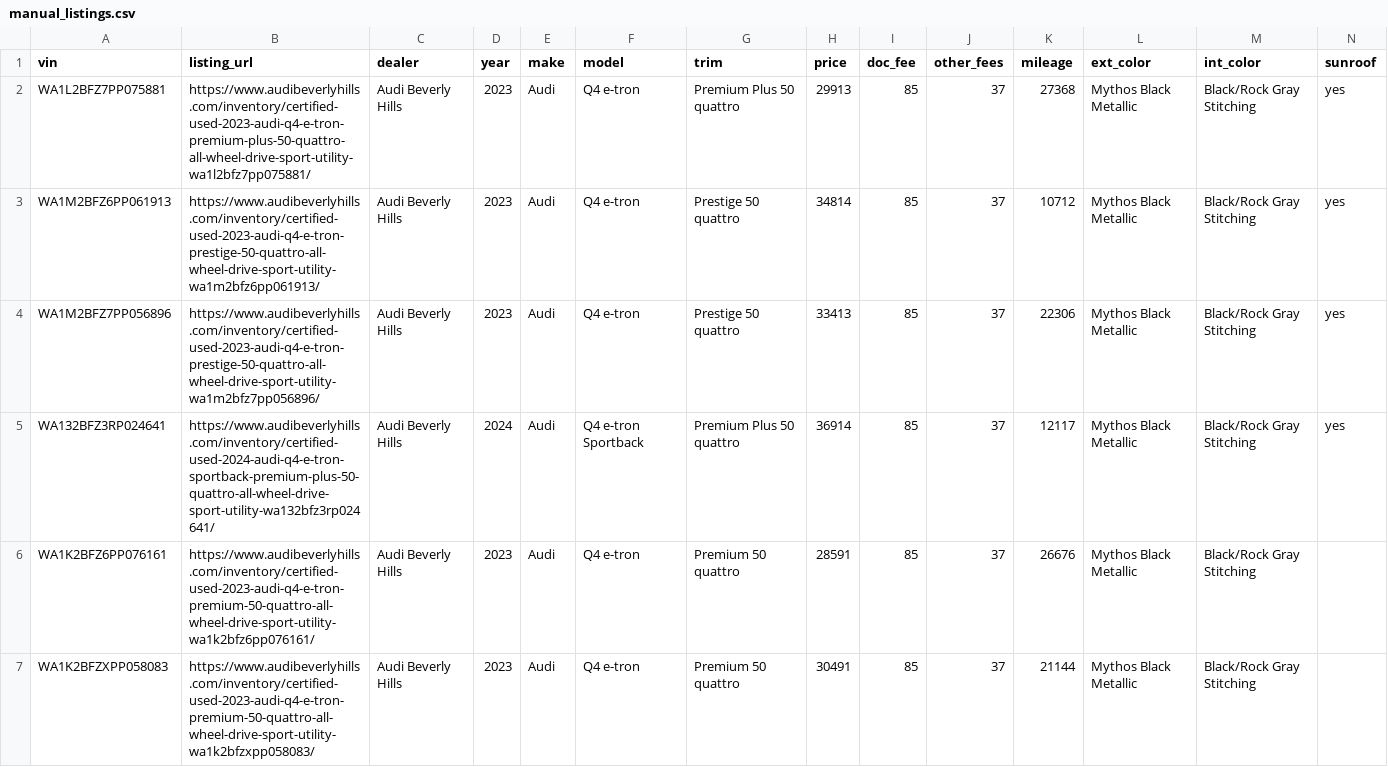
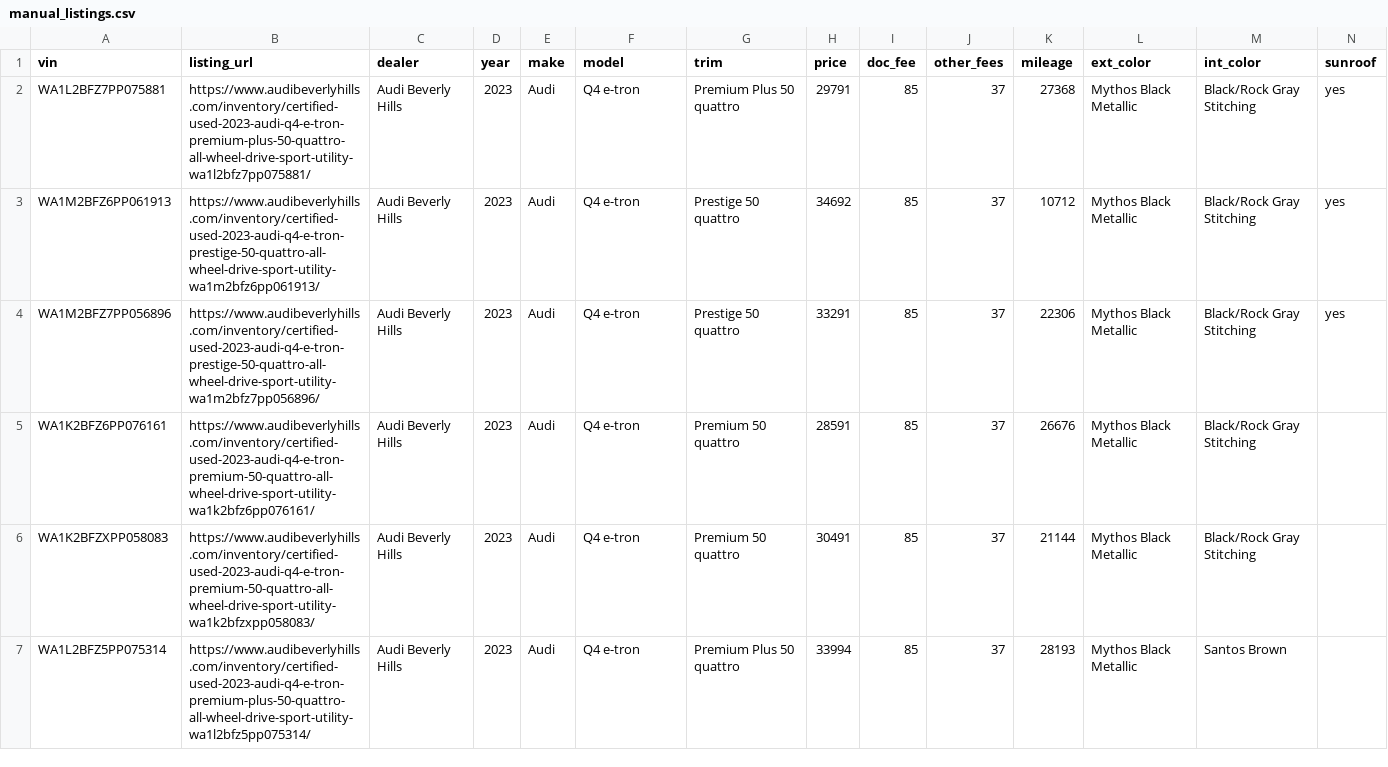
Before and after one commit to jhpdrbl/Car-finder-Ross, a CSV file: data/manual_listings.csv, drawn as a sheet; only a part is shown; the shorter side is filled out with more unchanged rows; rows hold the shown columns only; the diff names each change by its address in the sheet, - before the commit and + after, or states it on an @@ line.

```diff
--- a/data/manual_listings.csv
+++ b/data/manual_listings.csv
-H2 (price): 29913
+H2 (price): 29791
-H3 (price): 34814
+H3 (price): 34692
-H4 (price): 33413
+H4 (price): 33291
-row 5: WA132BFZ3RP024641 | https://www.audibeverlyhills.com/inventory/certified-used-2024-audi-q4-e-tron-sportback-premium-plus-50-quattro-all-wheel-drive-sport-utility-wa132bfz3rp024641/ | Audi Beverly Hills | 2024 | Audi | Q4 e-tron Sportback | Premium Plus 50 quattro | 36914 | 85 | 37 | 12117 | Mythos Black Metallic | Black/Rock Gray Stitching | yes
```
Also changed, not shown: 2 other files.
